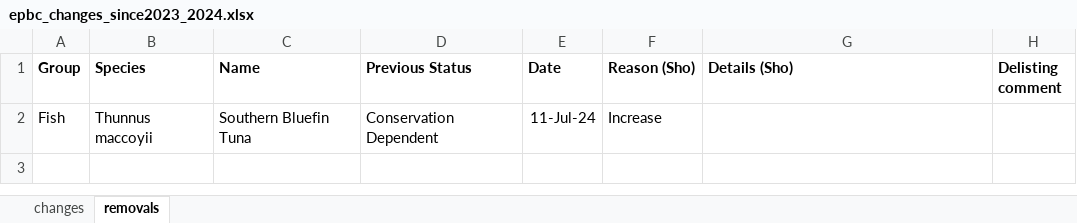
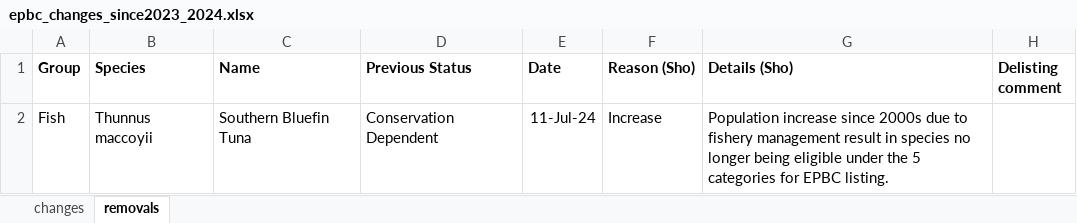
Before and after one commit to sho-rapley/ausenv-biodiversity, an Excel workbook: data/epbc_changes_since2023_2024.xlsx, sheet removals, drawn as a sheet; values as stored, in another font and other column widths than the file's, no borders; the diff names each change by its address in the sheet, - before the commit and + after, or states it on an @@ line.

Commit message:
epbc changes in 2024 map

```diff
--- a/data/epbc_changes_since2023_2024.xlsx (sheet removals)
+++ b/data/epbc_changes_since2023_2024.xlsx (sheet removals)
-G2 (Details (Sho)): (empty)
+G2 (Details (Sho)): Population increase since 2000s due to fishery management result in species no longer being eligible under the 5 categories for EPBC listing.
```
Also changed, not shown: 3 other files.
